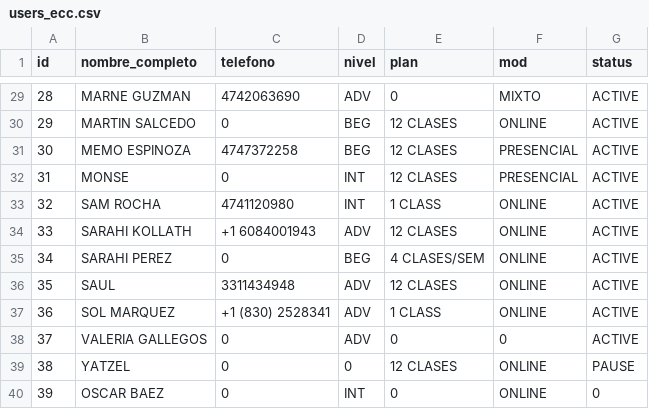
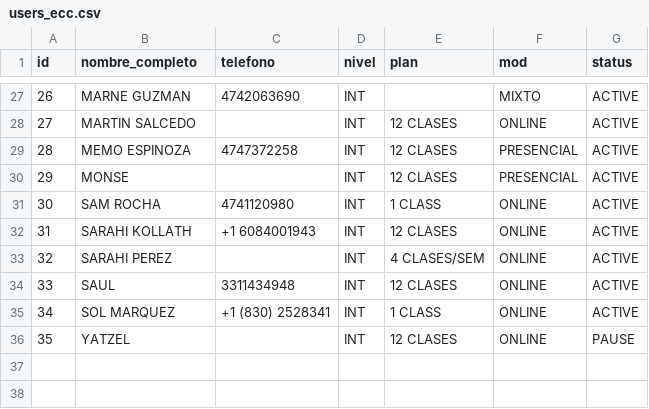
Before and after one commit to JorgeRito/english-chat-class, a CSV file: backend/users_ecc.csv, drawn as a sheet; only a part is shown, gaps mark what is left out; removed rows and columns are numbered as before the commit, all else as after; the diff covers the shown part only; the diff names each change by its address in the sheet, - before the commit and + after, or states it on an @@ line.

```diff
--- a/backend/users_ecc.csv
+++ b/backend/users_ecc.csv
@@ column A (id) renumbered between rows 4 and 36 @@
-D27 (nivel): ADV
+D27 (nivel): INT
-E27 (plan): 0
+E27 (plan): (empty)
-C28 (telefono): 0
+C28 (telefono): (empty)
-D28:D29 (nivel): BEG
+D28:D29 (nivel): INT
-C30 (telefono): 0
+C30 (telefono): (empty)
-D32 (nivel): ADV
+D32 (nivel): INT
-C33 (telefono): 0
+C33 (telefono): (empty)
-D33 (nivel): BEG
+D33 (nivel): INT
-D34:D35 (nivel): ADV
+D34:D35 (nivel): INT
-row 38: 37 | VALERIA GALLEGOS | 0 | ADV | 0 | 0 | ACTIVE
-C36 (telefono): 0
+C36 (telefono): (empty)
-D36 (nivel): 0
+D36 (nivel): INT
-row 40: 39 | OSCAR BAEZ | 0 | INT | 0 | ONLINE | 0
```
Also changed, not shown: 2 removed rows and 40 edited cells elsewhere in this file.
